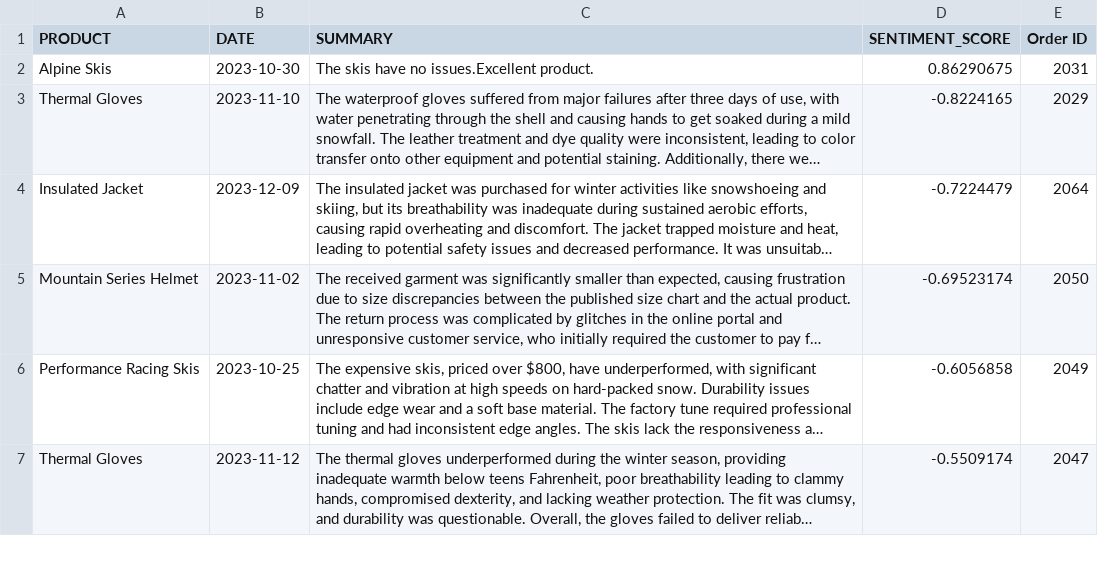
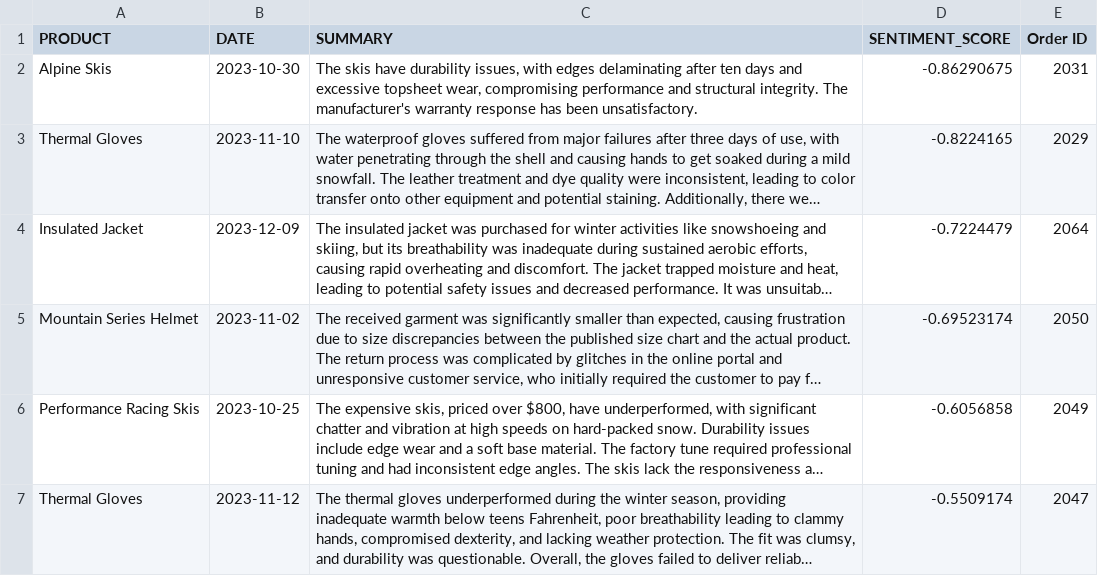
Before and after one commit to rohitmshetty/streamlit-demo, a CSV file: customer_reviews.csv, drawn as a sheet; only a part is shown; long unchanged cells end in …; the diff names each change by its address in the sheet, - before the commit and + after, or states it on an @@ line.

Commit message:
data changes

```diff
--- a/customer_reviews.csv
+++ b/customer_reviews.csv
-C2 (SUMMARY): …skis have no issues.Excellent product.
+C2 (SUMMARY): …skis have durability issues, with edges delaminating after ten days and excessive topsheet wear, compromising performance and structural integrity. The manufacturer's warranty response has been unsatisfactory.
-D2 (SENTIMENT_SCORE): 0.86290675
+D2 (SENTIMENT_SCORE): -0.86290675
```
